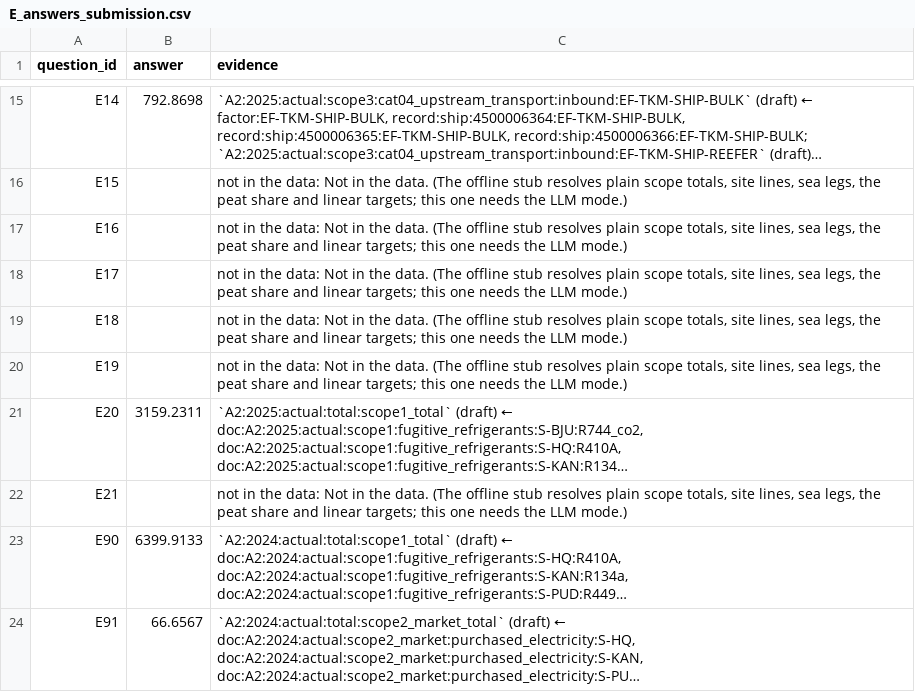
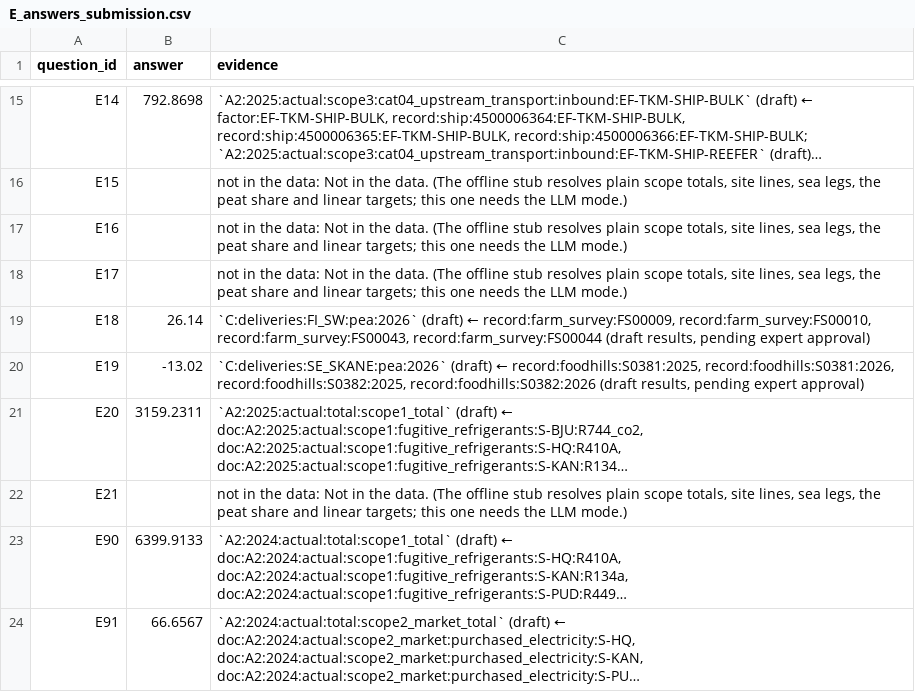
Before and after one commit to abhinavchutani/CtrlAltDelete, a CSV file: out/E_answers_submission.csv, drawn as a sheet; only a part is shown, gaps mark what is left out; long unchanged cells end in …; the diff names each change by its address in the sheet, - before the commit and + after, or states it on an @@ line.

```diff
--- a/out/E_answers_submission.csv
+++ b/out/E_answers_submission.csv
-B19 (answer): (empty)
+B19 (answer): 26.14
-C19 (evidence): not in the data: Not in the data. (The offline stub resolves plain scope totals, site lines, sea legs, the peat share and linear targets; this one needs the LLM mode.)
+C19 (evidence): `C:deliveries:FI_SW:pea:2026` (draft) ← record:farm_survey:FS00009, record:farm_survey:FS00010, record:farm_survey:FS00043, record:farm_survey:FS00044 (draft results, pending expert approval)
-B20 (answer): (empty)
+B20 (answer): -13.02
-C20 (evidence): not in the data: Not in the data. (The offline stub resolves plain scope totals, site lines, sea legs, the peat share and linear targets; this one needs the LLM mode.)
+C20 (evidence): `C:deliveries:SE_SKANE:pea:2026` (draft) ← record:foodhills:S0381:2025, record:foodhills:S0381:2026, record:foodhills:S0382:2025, record:foodhills:S0382:2026 (draft results, pending expert approval)
```
Also changed, not shown: 2 other files.
